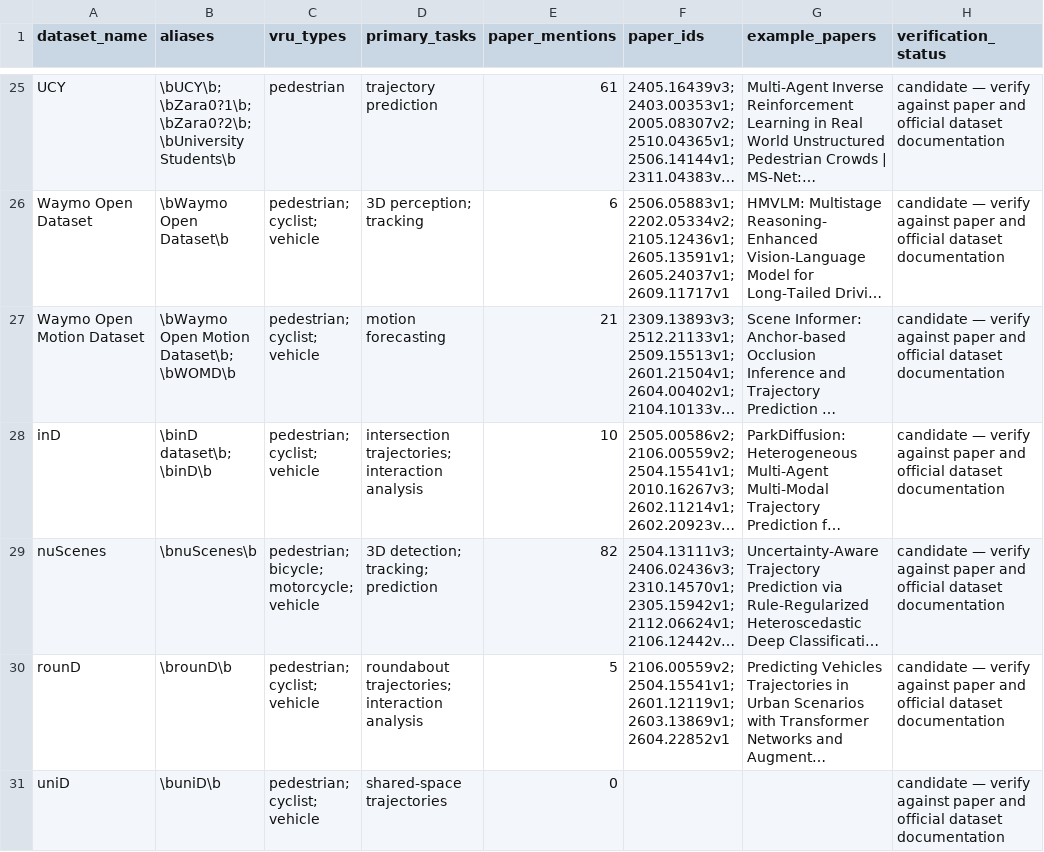
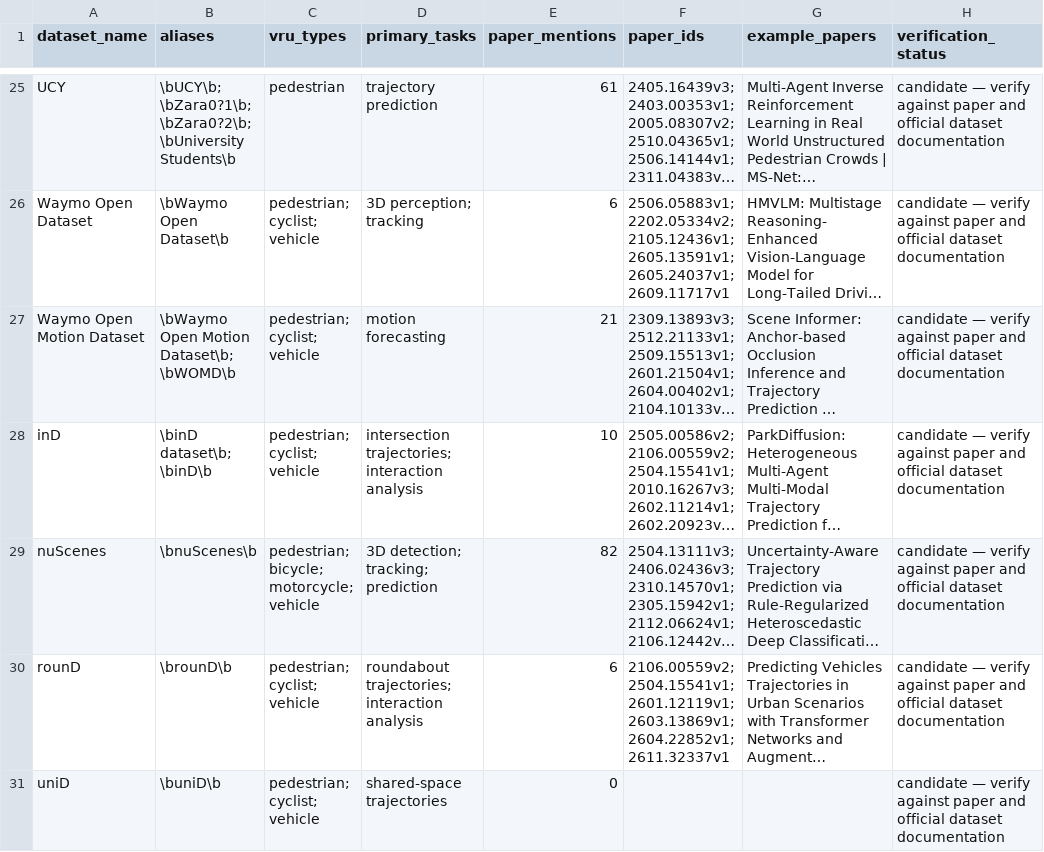
Before and after one commit to PanagiotaGr/smart-intersection-vru-predictionpapers, a CSV file: data/vru_datasets.csv, drawn as a sheet; only a part is shown, gaps mark what is left out; long unchanged cells end in …; the diff names each change by its address in the sheet, - before the commit and + after, or states it on an @@ line.

```diff
--- a/data/vru_datasets.csv
+++ b/data/vru_datasets.csv
-E30 (paper_mentions): 5
+E30 (paper_mentions): 6
-F30 (paper_ids): …2601.12119v1; 2603.13869v1; 2604.22852v1
+F30 (paper_ids): …2601.12119v1; 2603.13869v1; 2604.22852v1; 2611.32337v1
```
Also changed, not shown: 28 other files.
